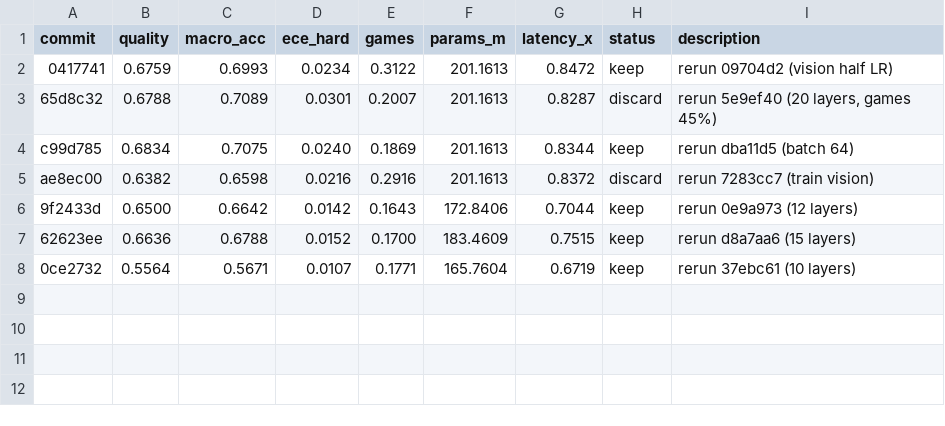
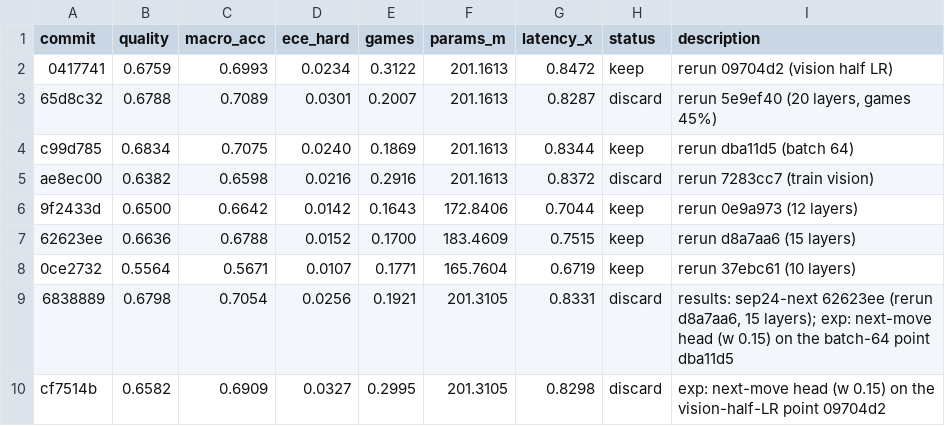
Before and after one commit to r33drichards/laya-vision, a TSV file: autoresearch/runs/sep24-next/results.tsv, drawn as a sheet; the diff names each change by its address in the sheet, - before the commit and + after, or states it on an @@ line.

```diff
--- a/autoresearch/runs/sep24-next/results.tsv
+++ b/autoresearch/runs/sep24-next/results.tsv
+row 9: 6838889 | 0.6798 | 0.7054 | 0.0256 | 0.1921 | 201.3105 | 0.8331 | discard | results: sep24-next 62623ee (rerun d8a7aa6, 15 layers); exp: next-move head (w 0.15) on the batch-64 point dba11d5
+row 10: cf7514b | 0.6582 | 0.6909 | 0.0327 | 0.2995 | 201.3105 | 0.8298 | discard | exp: next-move head (w 0.15) on the vision-half-LR point 09704d2
```
Also changed, not shown: 2 other files.
